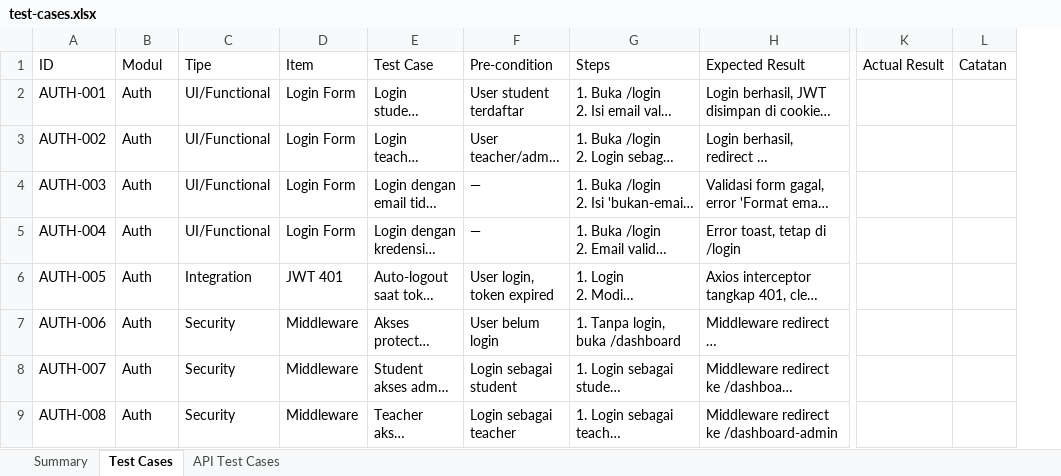
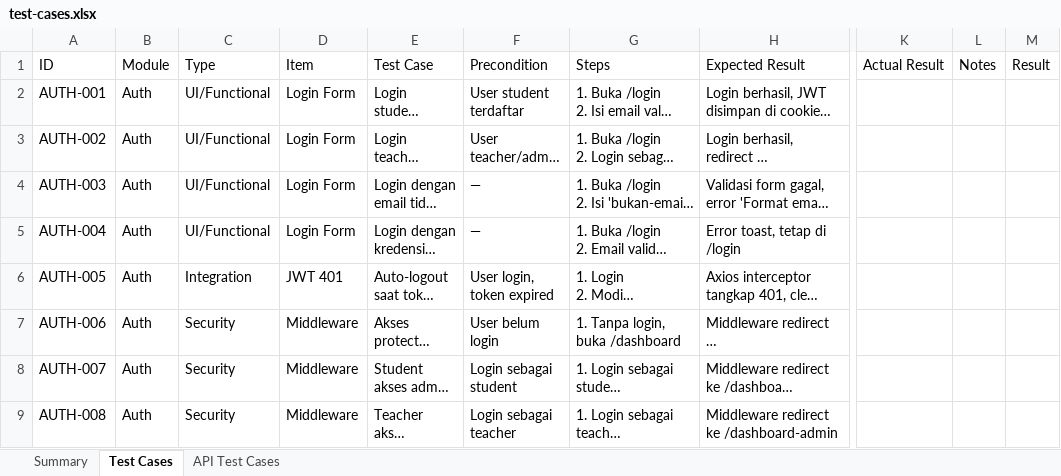
Before and after one commit to irzadzulhika29/QA_Portfolio, an Excel workbook: projects/arteri-elearning/test-cases.xlsx, sheet Test Cases, drawn as a sheet; only a part is shown, gaps mark what is left out; long unchanged cells end in …; values as stored, in another font and other column widths than the file's, no cell formats; removed rows and columns are numbered as before the commit, all else as after; the diff names each change by its address in the sheet, - before the commit and + after, or states it on an @@ line.

```diff
--- a/projects/arteri-elearning/test-cases.xlsx (sheet Test Cases)
+++ b/projects/arteri-elearning/test-cases.xlsx (sheet Test Cases)
-column L (Catatan), empty
+column L (Notes), empty
+column M (Result), empty
-B1: Modul
+B1: Module
-C1: Tipe
+C1: Type
-F1: Pre-condition
+F1: Precondition
```
Also changed, not shown: sheet API Test Cases, cell formats, projects/akademi-competition/test-cases.xlsx, projects/ifl-chapter-malang/test-cases.xlsx.
